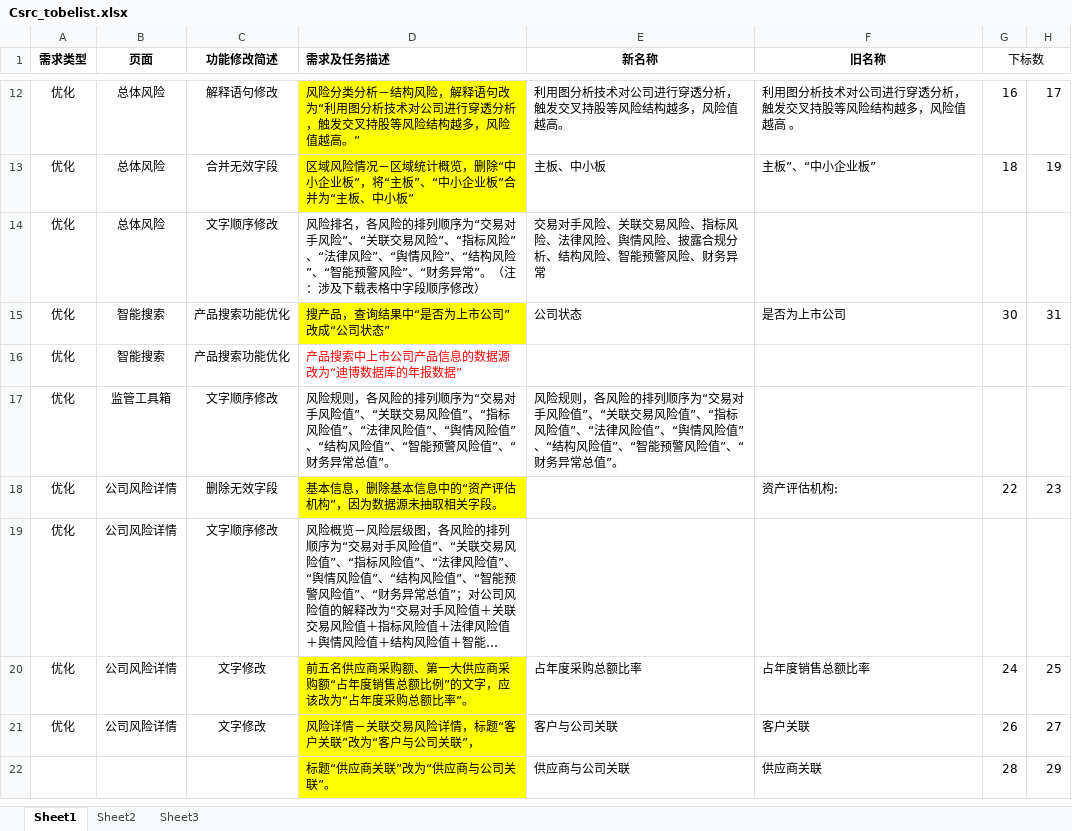
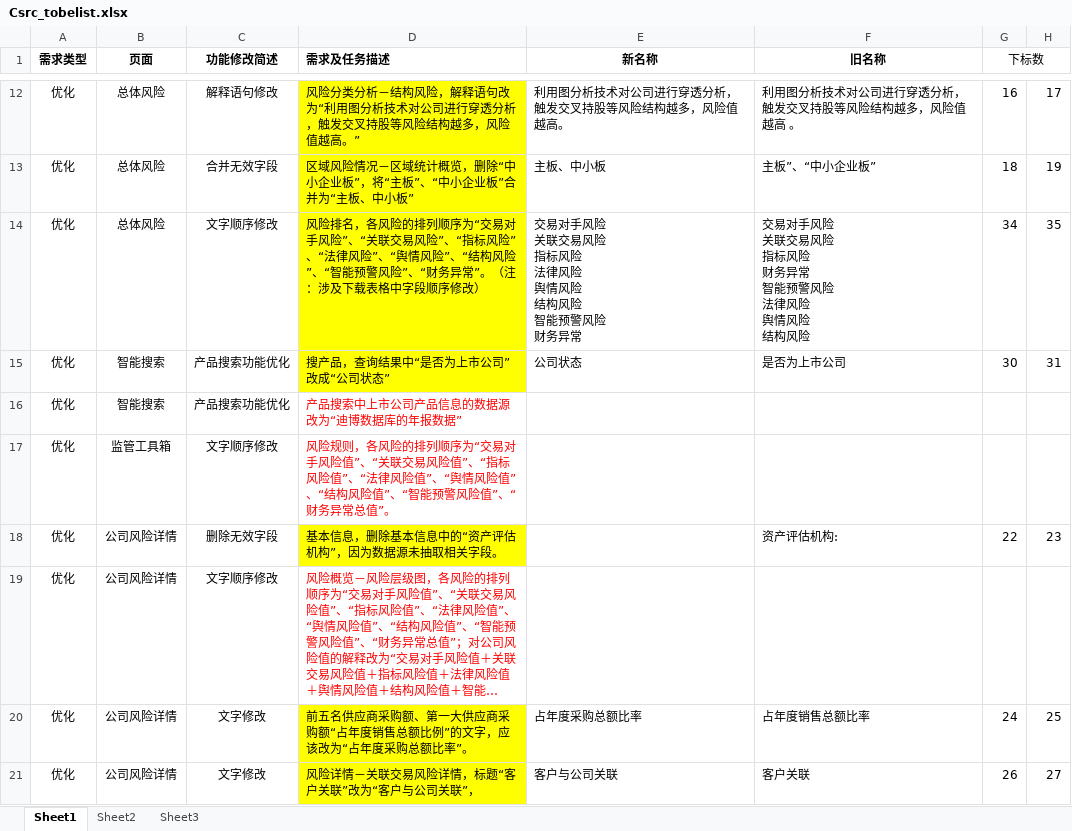
Before and after one commit to sjx-git/com.BBD, an Excel workbook: data/Csrc_tobelist.xlsx, sheet Sheet1, drawn as a sheet; only a part is shown, gaps mark what is left out; the shorter side is filled out with more unchanged rows; long unchanged cells end in …; values as stored, in another font and other column widths than the file's, no borders; ↵ is a line break in a cell; the diff names each change by its address in the sheet, - before the commit and + after, or states it on an @@ line.

```diff
--- a/data/Csrc_tobelist.xlsx (sheet Sheet1)
+++ b/data/Csrc_tobelist.xlsx (sheet Sheet1)
-D14 fill: none
+D14 fill: #FFFF00
-E14 (新名称): …对手风险、关联交易风险、指标风险、法律风险、舆情风险、披露合规分析、结构风险、智能预警风险、财务异常
+E14 (新名称): …对手风险 ↵ 关联交易风险 ↵ 指标风险 ↵ 法律风险 ↵ 舆情风险 ↵ 结构风险 ↵ 智能预警风险 ↵ 财务异常
-F14 (旧名称): (empty)
+F14 (旧名称): 交易对手风险 ↵ 关联交易风险 ↵ 指标风险 ↵ 财务异常 ↵ 智能预警风险 ↵ 法律风险 ↵ 舆情风险 ↵ 结构风险
-G14 (下标数): (empty)
+G14 (下标数): 34
-H14: (empty)
+H14: 35
-D17 text colour: black
+D17 text colour: #FF0000
-E17 (新名称): 风险规则，各风险的排列顺序为“交易对手风险值”、“关联交易风险值”、“指标风险值”、“法律风险值”、“舆情风险值”、“结构风险值”、“智能预警风险值”、“财务异常总值”。
+E17 (新名称): (empty)
-D19 text colour: black
+D19 text colour: #FF0000
```
Also changed, not shown: 12 other files.
